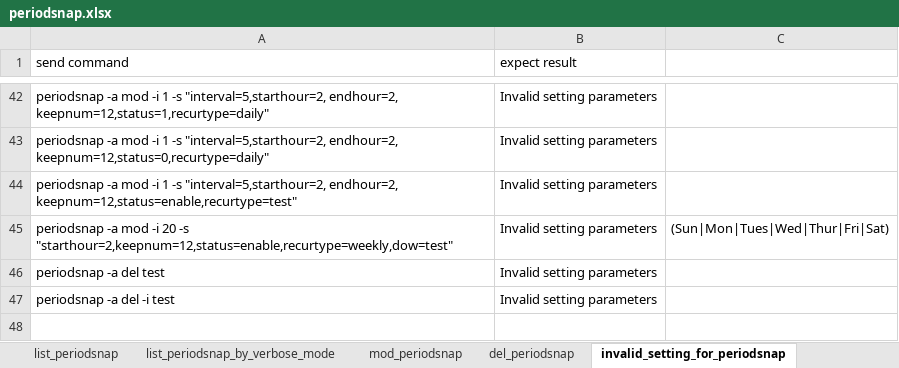
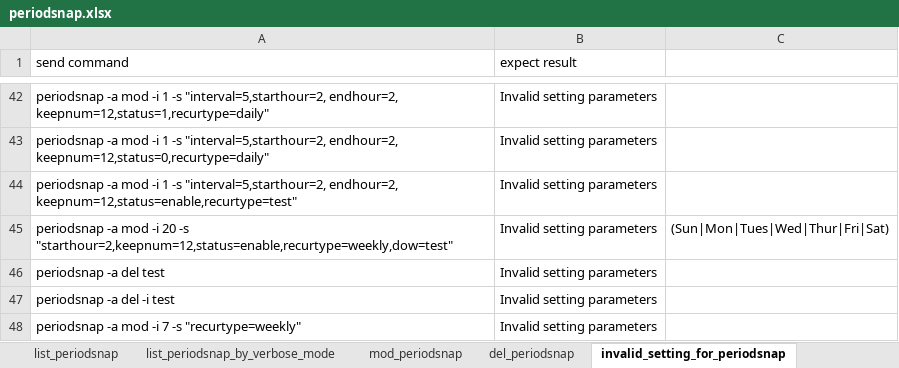
Before and after one commit to FengZiQ/cli, an Excel workbook: data/periodsnap.xlsx, sheet invalid_setting_for_periodsnap, drawn as a sheet; only a part is shown, gaps mark what is left out; values as stored, in another font and other column widths than the file's, no borders; the diff names each change by its address in the sheet, - before the commit and + after, or states it on an @@ line.

```diff
--- a/data/periodsnap.xlsx (sheet invalid_setting_for_periodsnap)
+++ b/data/periodsnap.xlsx (sheet invalid_setting_for_periodsnap)
+row 48: periodsnap -a mod -i 7 -s "recurtype=weekly" | Invalid setting parameters
```
Also changed, not shown: 1 other file.
